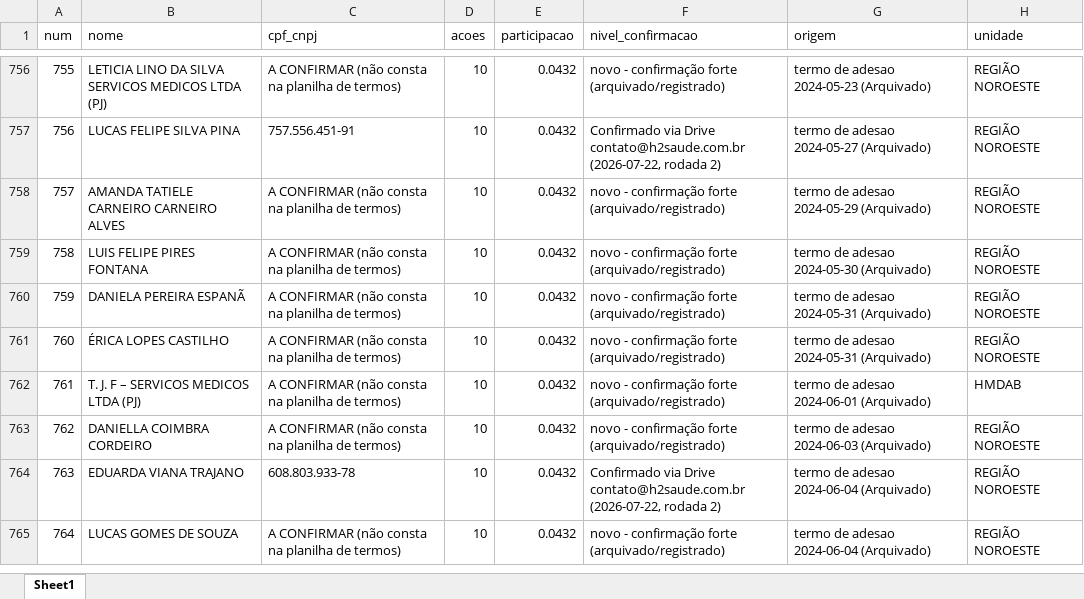
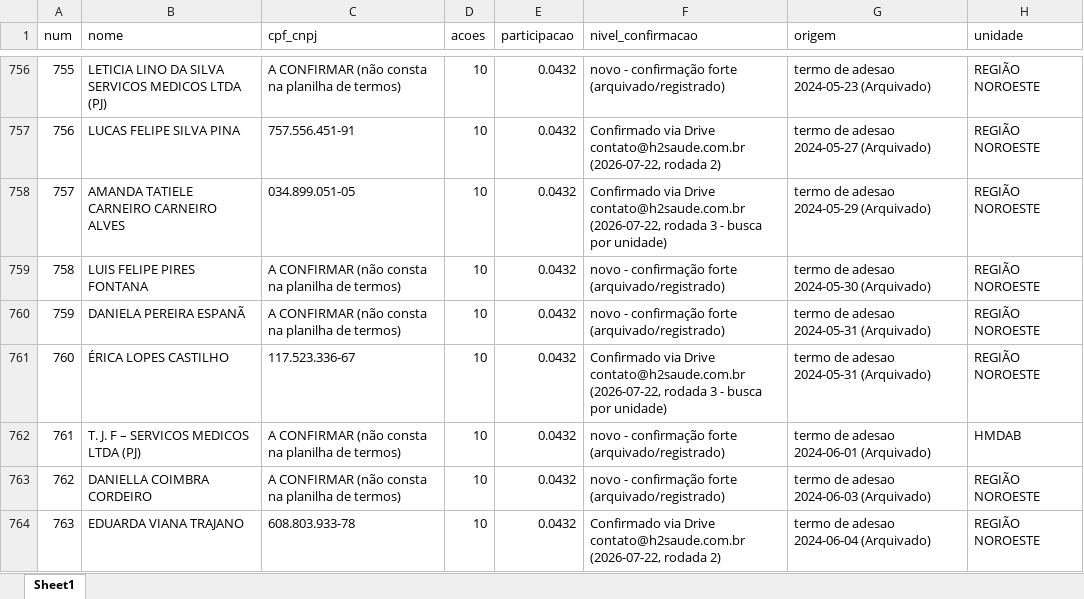
Before and after one commit to gustavobagz/gustavo-os, an Excel workbook: H2/Governanca/2026-07-21-MINUTA-livro-acionistas-reconstruido.xlsx, sheet Sheet1, drawn as a sheet; only a part is shown, gaps mark what is left out; the shorter side is filled out with more unchanged rows; values as stored, in another font and other column widths than the file's, no borders; the diff covers the shown part only; the diff names each change by its address in the sheet, - before the commit and + after, or states it on an @@ line.

```diff
--- a/H2/Governanca/2026-07-21-MINUTA-livro-acionistas-reconstruido.xlsx (sheet Sheet1)
+++ b/H2/Governanca/2026-07-21-MINUTA-livro-acionistas-reconstruido.xlsx (sheet Sheet1)
-C758 (cpf_cnpj): A CONFIRMAR (não consta na planilha de termos)
+C758 (cpf_cnpj): 034.899.051-05
-F758 (nivel_confirmacao): novo - confirmação forte (arquivado/registrado)
+F758 (nivel_confirmacao): Confirmado via Drive contato@h2saude.com.br (2026-07-22, rodada 3 - busca por unidade)
-C761 (cpf_cnpj): A CONFIRMAR (não consta na planilha de termos)
+C761 (cpf_cnpj): 117.523.336-67
-F761 (nivel_confirmacao): novo - confirmação forte (arquivado/registrado)
+F761 (nivel_confirmacao): Confirmado via Drive contato@h2saude.com.br (2026-07-22, rodada 3 - busca por unidade)
```
Also changed, not shown: 37 edited cells elsewhere in this sheet, 1 other file.
